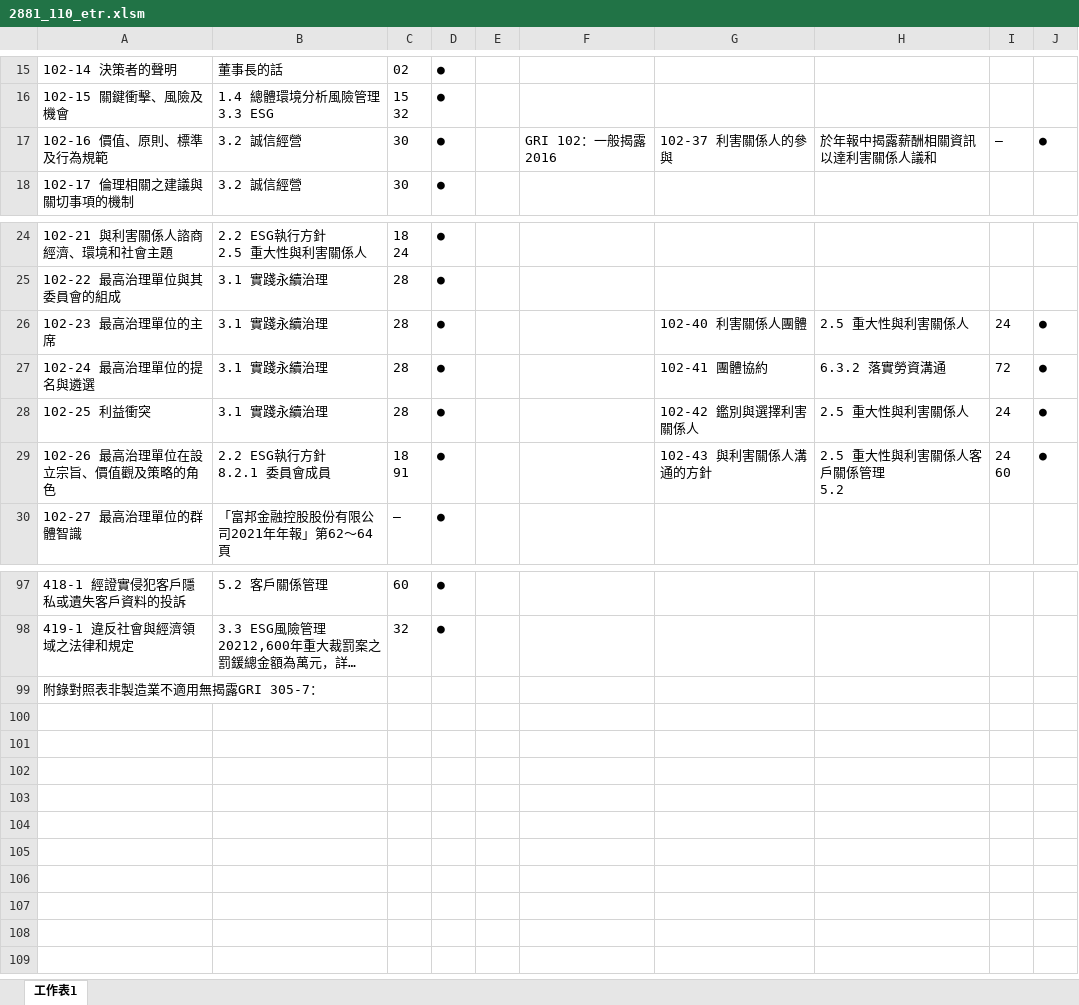
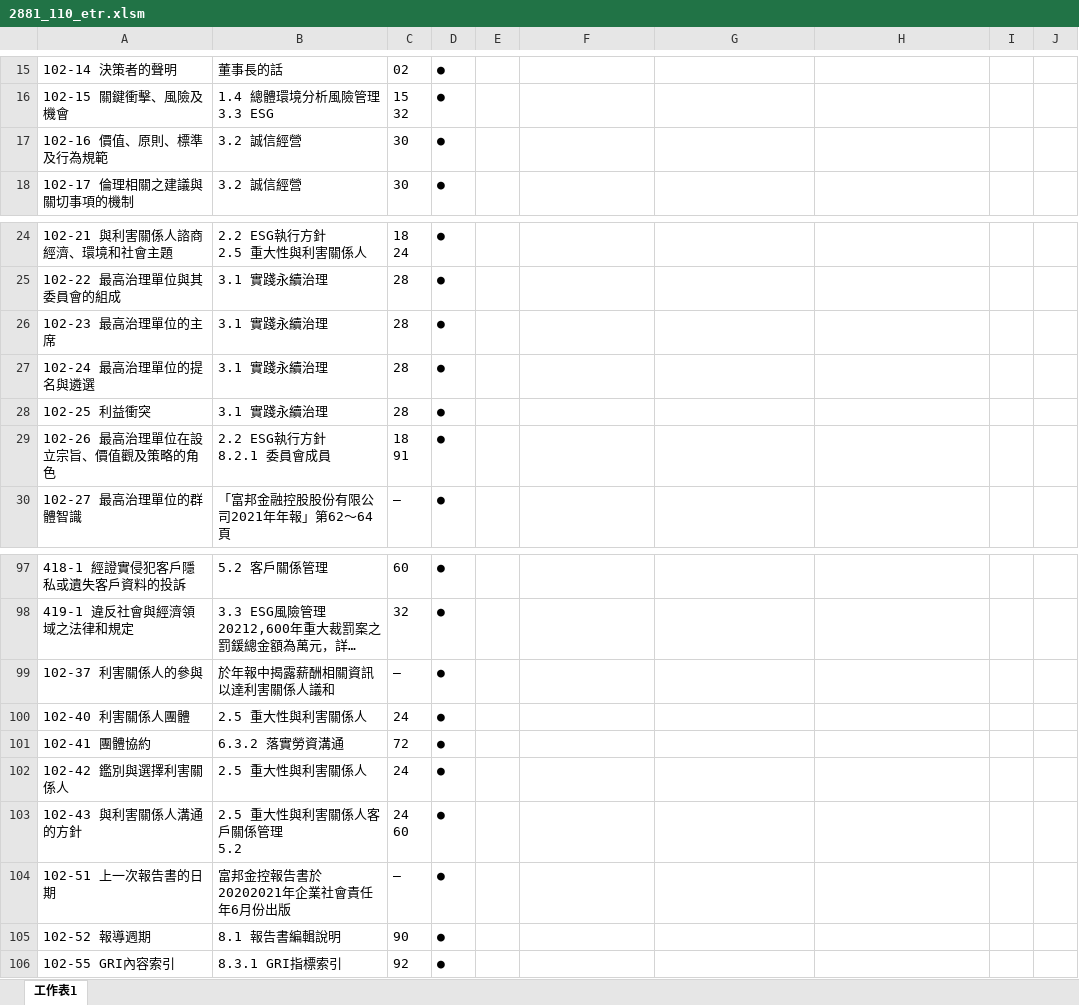
Before and after one commit to HsingKuangLai/Capstone, an Excel workbook: outputfiles/2881_110_etr.xlsm, sheet 工作表1, drawn as a sheet; only a part is shown, gaps mark what is left out; long unchanged cells end in …; values as stored, in another font and other column widths than the file's, no borders; removed rows and columns are numbered as before the commit, all else as after; ↵ is a line break in a cell; the diff covers the shown part only; the diff names each change by its address in the sheet, - before the commit and + after, or states it on an @@ line.

```diff
--- a/outputfiles/2881_110_etr.xlsm (sheet 工作表1)
+++ b/outputfiles/2881_110_etr.xlsm (sheet 工作表1)
-F17: GRI 102：一般揭露2016
+F17: (empty)
-G17: 102-37 利害關係人的參與
+G17: (empty)
-H17: 於年報中揭露薪酬相關資訊以達利害關係人議和
+H17: (empty)
-I17: ―
+I17: (empty)
-J17: ●
+J17: (empty)
-G26: 102-40 利害關係人團體
+G26: (empty)
-H26: 2.5 重大性與利害關係人
+H26: (empty)
-I26: 24
+I26: (empty)
-J26:J29: ●
+J26:J29: (empty)
-G27: 102-41 團體協約
+G27: (empty)
-H27: 6.3.2 落實勞資溝通
+H27: (empty)
-I27: 72
+I27: (empty)
-G28: 102-42 鑑別與選擇利害關係人
+G28: (empty)
-H28: 2.5 重大性與利害關係人
+H28: (empty)
-I28: 24
+I28: (empty)
-G29: 102-43 與利害關係人溝通的方針
+G29: (empty)
-H29: 2.5 重大性與利害關係人客戶關係管理 ↵ 5.2
+H29: (empty)
-I29: 24 ↵ 60
+I29: (empty)
-row 99: 附錄對照表非製造業不適用無揭露GRI 305-7：
+row 99: 102-37 利害關係人的參與 | 於年報中揭露薪酬相關資訊以達利害關係人議和 | ― | ●
+row 100: 102-40 利害關係人團體 | 2.5 重大性與利害關係人 | 24 | ●
+row 101: 102-41 團體協約 | 6.3.2 落實勞資溝通 | 72 | ●
+row 102: 102-42 鑑別與選擇利害關係人 | 2.5 重大性與利害關係人 | 24 | ●
+row 103: 102-43 與利害關係人溝通的方針 | 2.5 重大性與利害關係人客戶關係管理 ↵ 5.2 | 24 ↵ 60 | ●
+row 104: 102-51 上一次報告書的日期 | 富邦金控報告書於20202021年企業社會責任年6月份出版 | ― | ●
+row 105: 102-52 報導週期 | 8.1 報告書編輯說明 | 90 | ●
+row 106: 102-55 GRI內容索引 | 8.3.1 GRI指標索引 | 92 | ●
```
Also changed, not shown: 12 edited cells elsewhere in this sheet, 24 other files.
